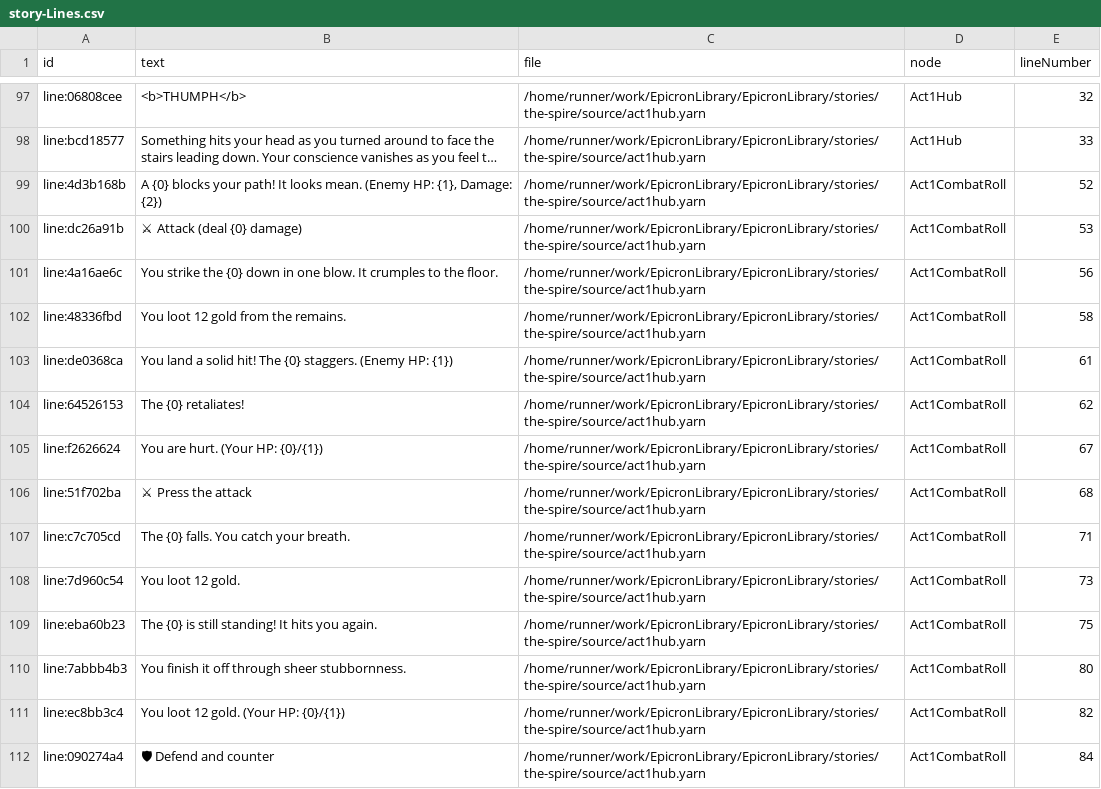
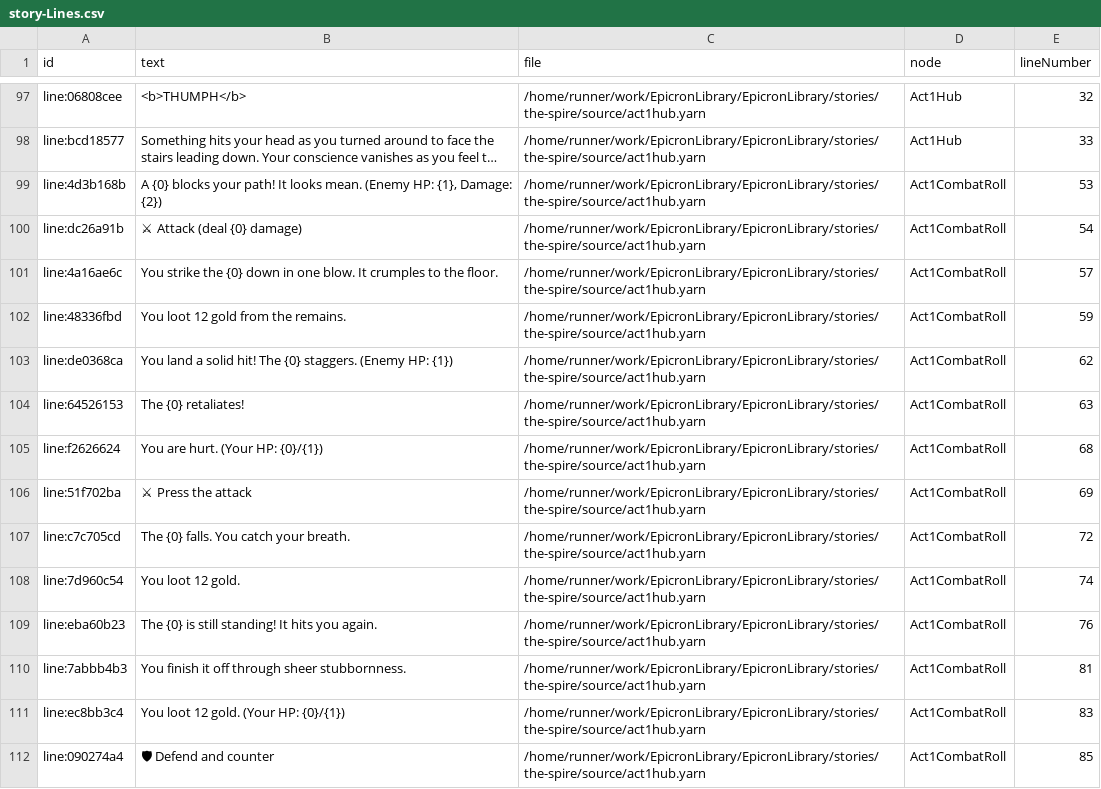
Before and after one commit to josefalanga/EpicronLibrary, a CSV file: stories/the-spire/compiled/story-Lines.csv, drawn as a sheet; only a part is shown, gaps mark what is left out; long unchanged cells end in …; the diff covers the shown part only; the diff names each change by its address in the sheet, - before the commit and + after, or states it on an @@ line.

```diff
--- a/stories/the-spire/compiled/story-Lines.csv
+++ b/stories/the-spire/compiled/story-Lines.csv
-E99 (lineNumber): 52
+E99 (lineNumber): 53
-E100 (lineNumber): 53
+E100 (lineNumber): 54
-E101 (lineNumber): 56
+E101 (lineNumber): 57
-E102 (lineNumber): 58
+E102 (lineNumber): 59
-E103 (lineNumber): 61
+E103 (lineNumber): 62
-E104 (lineNumber): 62
+E104 (lineNumber): 63
-E105 (lineNumber): 67
+E105 (lineNumber): 68
-E106 (lineNumber): 68
+E106 (lineNumber): 69
-E107 (lineNumber): 71
+E107 (lineNumber): 72
-E108 (lineNumber): 73
+E108 (lineNumber): 74
-E109 (lineNumber): 75
+E109 (lineNumber): 76
-E110 (lineNumber): 80
+E110 (lineNumber): 81
-E111 (lineNumber): 82
+E111 (lineNumber): 83
-E112 (lineNumber): 84
+E112 (lineNumber): 85
```
Also changed, not shown: 143 edited cells elsewhere in this file, stories/the-spire/compiled/story-Metadata.csv, 1 other file.
